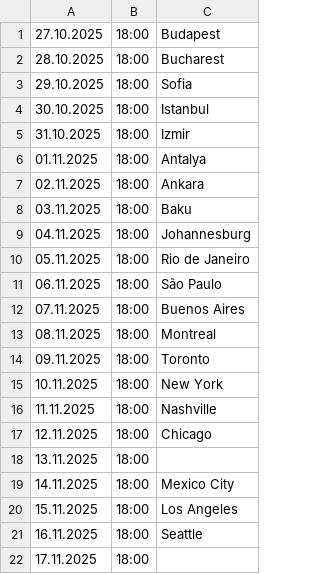
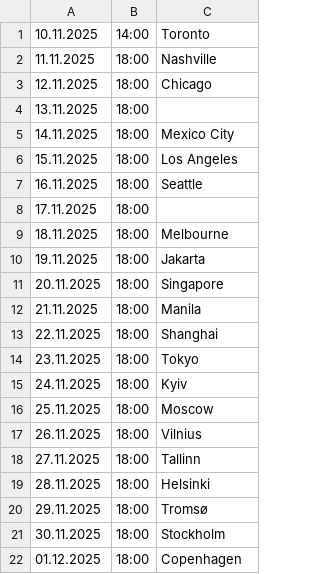
Before and after one commit to cmrdnz/burcu, a CSV file: Burcu.csv, drawn as a sheet; only a part is shown; the shorter side is filled out with more unchanged rows.

Commit message:
Update Burcu.csv

```diff
--- a/Burcu.csv
+++ b/Burcu.csv
@@ -1,16 +1,2 @@
-27.10.2025,18:00,Budapest
-28.10.2025,18:00,Bucharest
-29.10.2025,18:00,Sofia
-30.10.2025,18:00,Istanbul
-31.10.2025,18:00,Izmir
-01.11.2025,18:00,Antalya
-02.11.2025,18:00,Ankara
-03.11.2025,18:00,Baku
-04.11.2025,18:00,Johannesburg
-05.11.2025,18:00,Rio de Janeiro
-06.11.2025,18:00,São Paulo
-07.11.2025,18:00,Buenos Aires
-08.11.2025,18:00,Montreal
-09.11.2025,18:00,Toronto
-10.11.2025,18:00,New York
+10.11.2025,14:00,Toronto
 11.11.2025,18:00,Nashville
```
